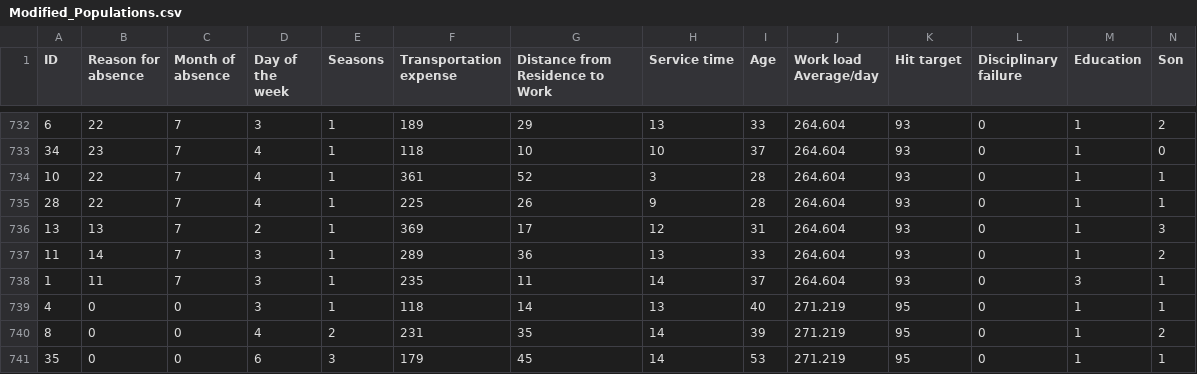
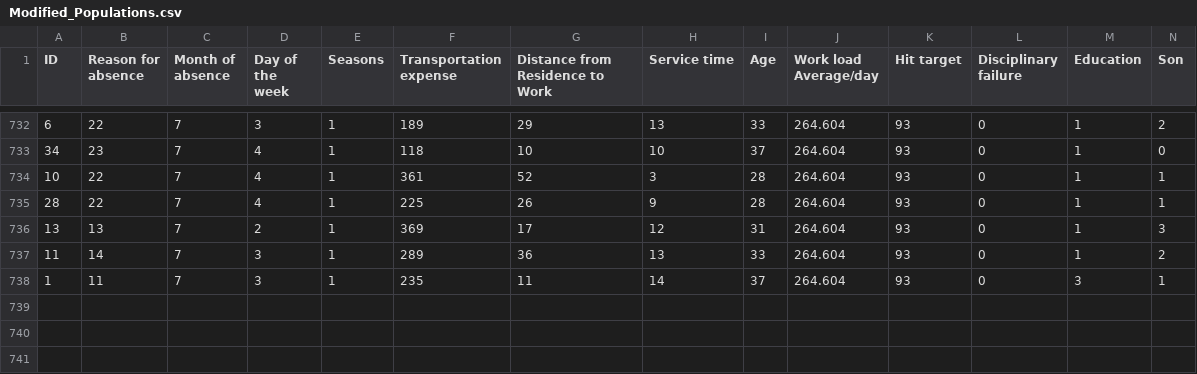
Before and after one commit to nick-cochran/CSE514A-PA2, a CSV file: Modified_Populations.csv, drawn as a sheet; only a part is shown, gaps mark what is left out; rows hold the shown columns only; the diff names each change by its address in the sheet, - before the commit and + after, or states it on an @@ line.

```diff
--- a/Modified_Populations.csv
+++ b/Modified_Populations.csv
-row 739: 4 | 0 | 0 | 3 | 1 | 118 | 14 | 13 | 40 | 271.219 | 95 | 0 | 1 | 1
-row 740: 8 | 0 | 0 | 4 | 2 | 231 | 35 | 14 | 39 | 271.219 | 95 | 0 | 1 | 2
-row 741: 35 | 0 | 0 | 6 | 3 | 179 | 45 | 14 | 53 | 271.219 | 95 | 0 | 1 | 1
```
Also changed, not shown: 1 other file.
